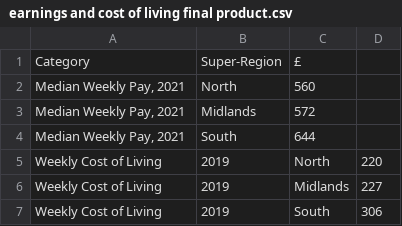
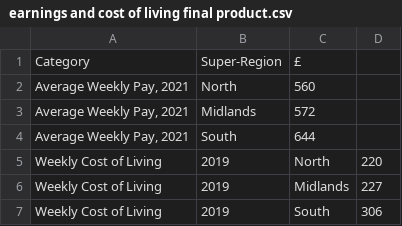
Before and after one commit to Nahum4/Nahum4.github.io, a CSV file: earnings and cost of living final product.csv, drawn as a sheet.

Commit message:
Changing median to average

```diff
--- a/earnings and cost of living final product.csv
+++ b/earnings and cost of living final product.csv
@@ -1,5 +1,5 @@
 Category,Super-Region,£
-"Median Weekly Pay, 2021",North,560
-"Median Weekly Pay, 2021",Midlands,572
-"Median Weekly Pay, 2021",South,644
+"Average Weekly Pay, 2021",North,560
+"Average Weekly Pay, 2021",Midlands,572
+"Average Weekly Pay, 2021",South,644
 Weekly Cost of Living, 2019,North,220
```
